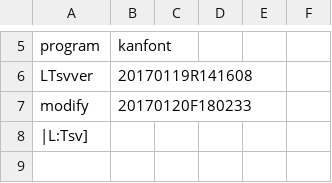
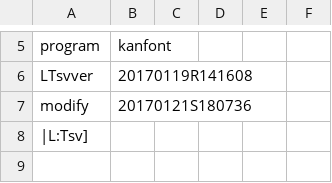
Before and after one commit to ooblog/LTsv10kanedit, a TSV file: kanfont.tsv, drawn as a sheet; only a part is shown, gaps mark what is left out.

```diff
--- a/kanfont.tsv
+++ b/kanfont.tsv
@@ -6,3 +6,3 @@ program	kanfont
 LTsvver	20170119R141608
-modify	20170120F180233
+modify	20170121S180736
 |L:Tsv]
```
Also changed, not shown: LTsv/LTsv_glyph.tsv, docs/kanedit_etc.tsv, 1 other file.
